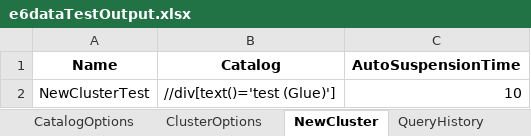
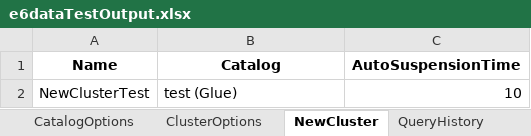
Before and after one commit to Keerthiga3885/e6data_AutomationTest, an Excel workbook: test-output/e6dataTestOutput.xlsx, sheet NewCluster, drawn as a sheet; values as stored, in another font and other column widths than the file's, no borders; the diff names each change by its address in the sheet, - before the commit and + after, or states it on an @@ line.

Commit message:
Cluster creation completed

```diff
--- a/test-output/e6dataTestOutput.xlsx (sheet NewCluster)
+++ b/test-output/e6dataTestOutput.xlsx (sheet NewCluster)
-B2 (Catalog): //div[text()='test (Glue)']
+B2 (Catalog): test (Glue)
```
Also changed, not shown: sheet CatalogOptions, sheet ClusterOptions, sheet LeftNavigationMenu, target/classes/e6dataTestInput.xlsx, 7 other files.
